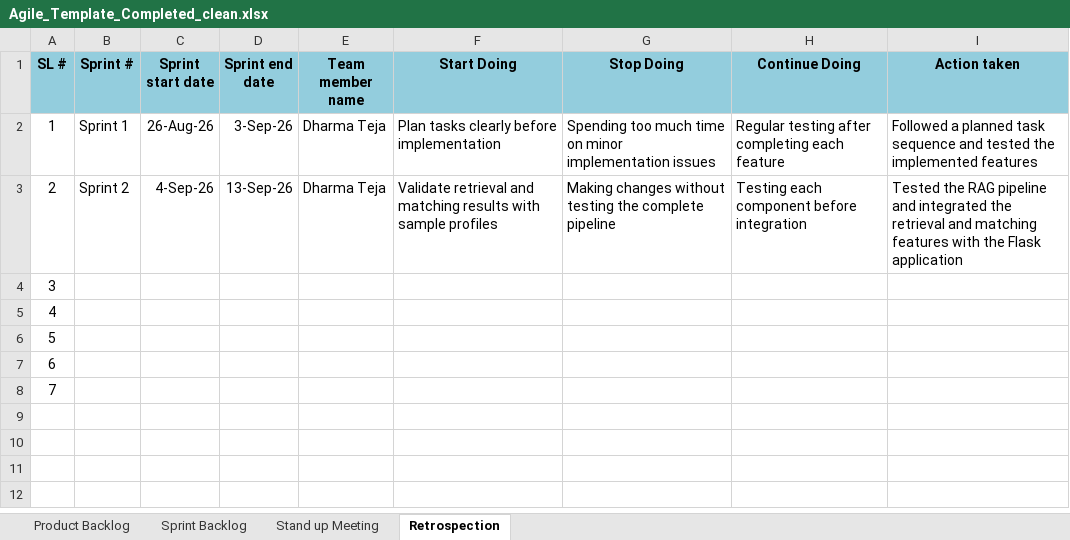
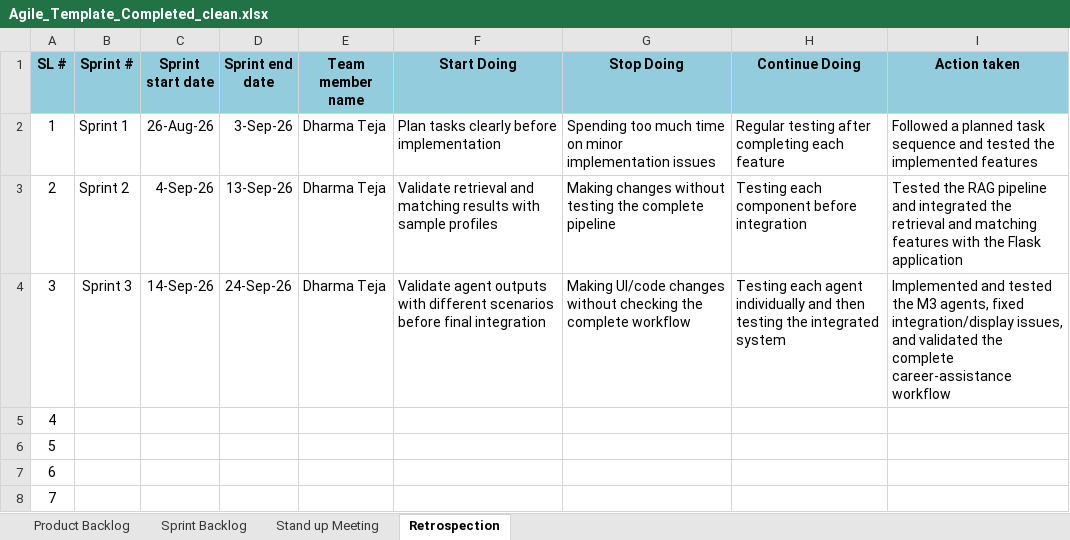
Before and after one commit to Dharmateja-eng/AI-Career-companion-Agent, an Excel workbook: documentation/Agile_Template_Completed_clean.xlsx, sheet Retrospection, drawn as a sheet; values as stored, in another font and other column widths than the file's, no borders; the diff names each change by its address in the sheet, - before the commit and + after, or states it on an @@ line.

Commit message:
Complete Milestone 3 AI career assistance and documentation

```diff
--- a/documentation/Agile_Template_Completed_clean.xlsx (sheet Retrospection)
+++ b/documentation/Agile_Template_Completed_clean.xlsx (sheet Retrospection)
-B4 (Sprint #): (empty)
+B4 (Sprint #): Sprint 3
-C4 (Sprint start date): (empty)
+C4 (Sprint start date): 14-Sep-26
-D4 (Sprint end date): (empty)
+D4 (Sprint end date): 24-Sep-26
-E4 (Team member name): (empty)
+E4 (Team member name): Dharma Teja
-F4 (Start Doing): (empty)
+F4 (Start Doing): Validate agent outputs with different scenarios before final integration
-G4 (Stop Doing): (empty)
+G4 (Stop Doing): Making UI/code changes without checking the complete workflow
-H4 (Continue Doing): (empty)
+H4 (Continue Doing): Testing each agent individually and then testing the integrated system
-I4 (Action taken): (empty)
+I4 (Action taken): Implemented and tested the M3 agents, fixed integration/display issues, and validated the complete career-assistance workflow
```
Also changed, not shown: sheet Sprint Backlog, sheet Product Backlog, sheet Stand up Meeting, documentation/Copy of Defect_Tracker Template_v0.1.xlsx, documentation/Copy of Unit_Test_Plan_v0.1.xlsx, 36 other files.
